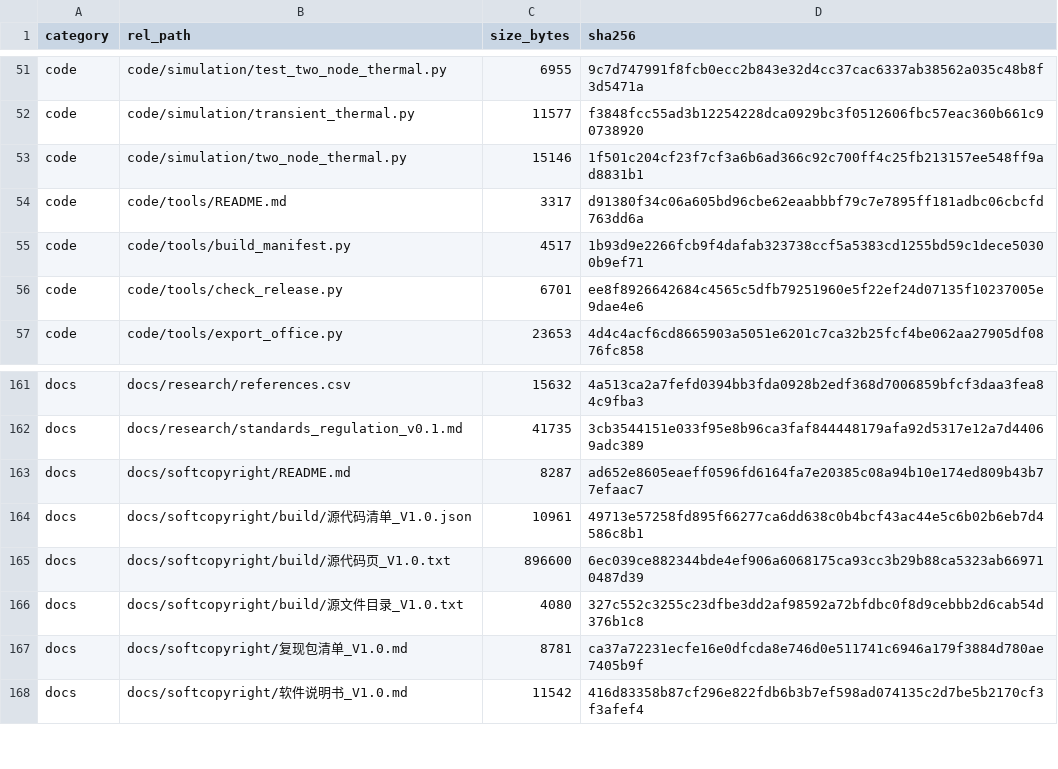
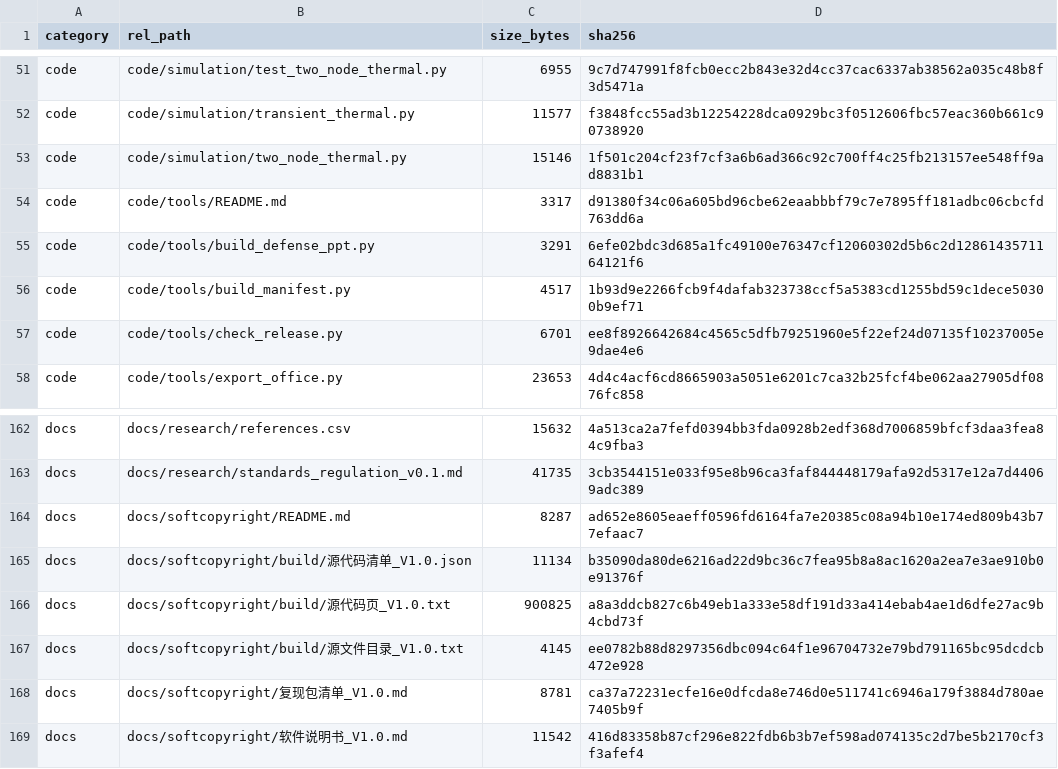
Before and after one commit to YWC886/new-folder, a CSV file: data/processed/release_manifest_v0.1.csv, drawn as a sheet; only a part is shown, gaps mark what is left out.

Commit message:
Round 48: defense PPT skeleton v0.1 (16 slides, python-pptx)

```diff
--- a/data/processed/release_manifest_v0.1.csv
+++ b/data/processed/release_manifest_v0.1.csv
@@ -54,2 +54,3 @@ code,code/simulation/two_node_thermal.py,15146,1f501c204cf23f7cf3a6b6ad366c92c70
 code,code/tools/README.md,3317,d91380f34c06a605bd96cbe62eaabbbf79c7e7895ff181adbc06cbcfd763dd6a
+code,code/tools/build_defense_ppt.py,3291,6efe02bdc3d685a1fc49100e76347cf12060302d5b6c2d1286143571164121f6
 code,code/tools/build_manifest.py,4517,1b93d9e2266fcb9f4dafab323738ccf5a5383cd1255bd59c1dece50300b9ef71
@@ -163,5 +164,5 @@ docs,docs/research/standards_regulation_v0.1.md,41735,3cb3544151e033f95e8b96ca3f
 docs,docs/softcopyright/README.md,8287,ad652e8605eaeff0596fd6164fa7e20385c08a94b10e174ed809b43b77efaac7
-docs,docs/softcopyright/build/源代码清单_V1.0.json,10961,49713e57258fd895f66277ca6dd638c0b4bcf43ac44e5c6b02b6eb7d4586c8b1
-docs,docs/softcopyright/build/源代码页_V1.0.txt,896600,6ec039ce882344bde4ef906a6068175ca93cc3b29b88ca5323ab669710487d39
-docs,docs/softcopyright/build/源文件目录_V1.0.txt,4080,327c552c3255c23dfbe3dd2af98592a72bfdbc0f8d9cebbb2d6cab54d376b1c8
+docs,docs/softcopyright/build/源代码清单_V1.0.json,11134,b35090da80de6216ad22d9bc36c7fea95b8a8ac1620a2ea7e3ae910b0e91376f
+docs,docs/softcopyright/build/源代码页_V1.0.txt,900825,a8a3ddcb827c6b49eb1a333e58df191d33a414ebab4ae1d6dfe27ac9b4cbd73f
+docs,docs/softcopyright/build/源文件目录_V1.0.txt,4145,ee0782b88d8297356dbc094c64f1e96704732e79bd791165bc95dcdcb472e928
 docs,docs/softcopyright/复现包清单_V1.0.md,8781,ca37a72231ecfe16e0dfcda8e746d0e511741c6946a179f3884d780ae7405b9f
```
Also changed, not shown: 1 other file.
